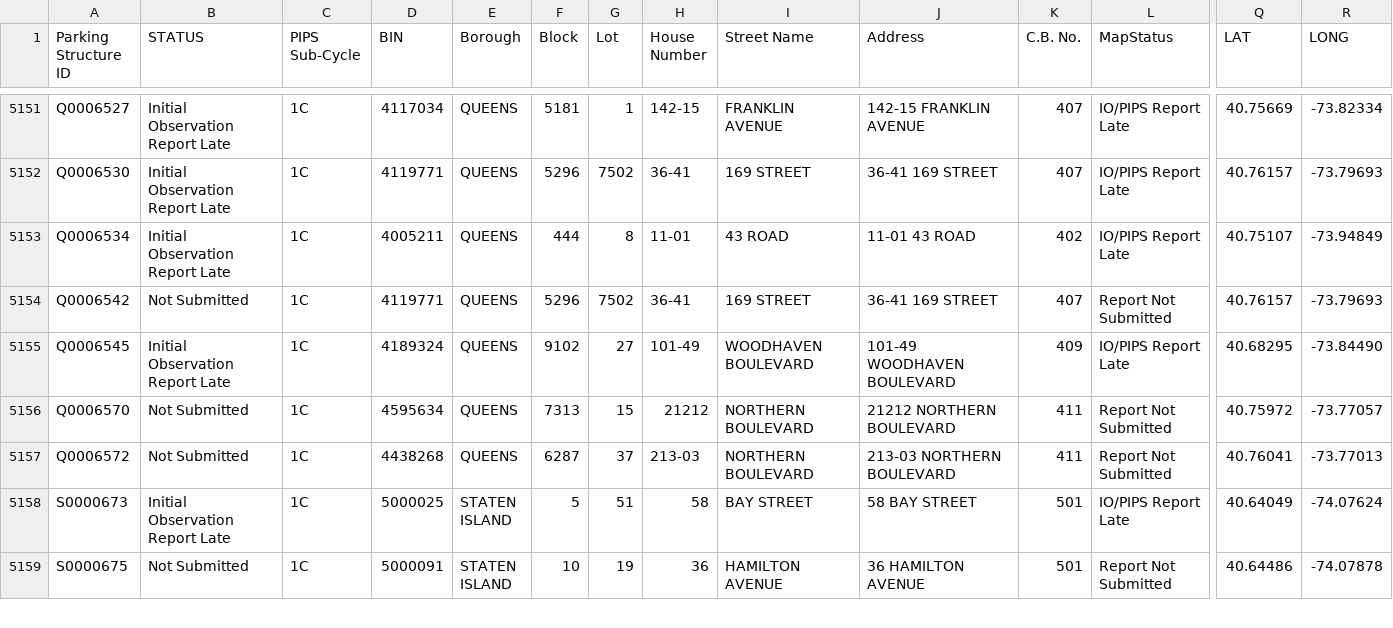
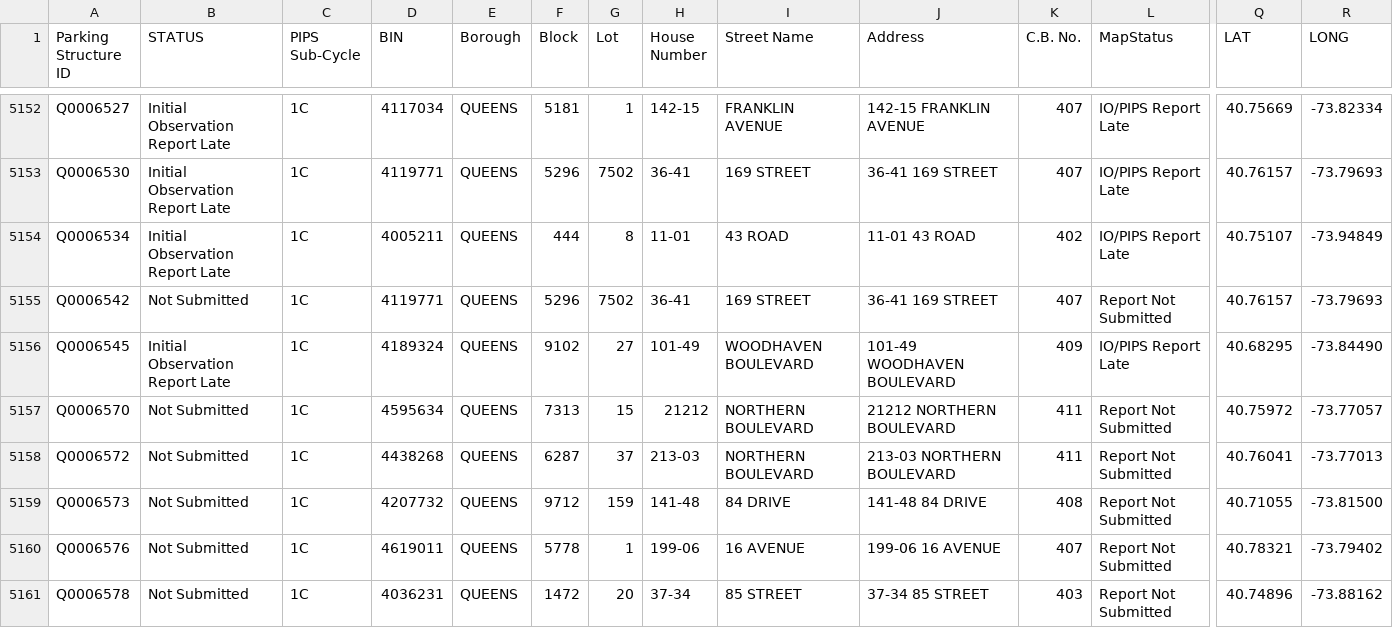
Before and after one commit to NYCDOB/ParkingStructures_InitialObservationReports, a CSV file: data/IO_Status.csv, drawn as a sheet; only a part is shown, gaps mark what is left out; the shorter side is filled out with more unchanged rows; rows hold the shown columns only; the diff covers the shown part only; the diff names each change by its address in the sheet, - before the commit and + after, or states it on an @@ line.

Commit message:
update from script Sat 03/29/2025  6:51:39.08, 5895 rows

```diff
--- a/data/IO_Status.csv
+++ b/data/IO_Status.csv
+row 5159: Q0006573 | Not Submitted | 1C | 4207732 | QUEENS | 9712 | 159 | 141-48 | 84 DRIVE | 141-48 84 DRIVE | 408 | Report Not Submitted | 40.71055 | -73.81500
+row 5160: Q0006576 | Not Submitted | 1C | 4619011 | QUEENS | 5778 | 1 | 199-06 | 16 AVENUE | 199-06 16 AVENUE | 407 | Report Not Submitted | 40.78321 | -73.79402
+row 5161: Q0006578 | Not Submitted | 1C | 4036231 | QUEENS | 1472 | 20 | 37-34 | 85 STREET | 37-34 85 STREET | 403 | Report Not Submitted | 40.74896 | -73.88162
```
Also changed, not shown: 7 added rows, 1 removed row and 23 edited cells elsewhere in this file.
